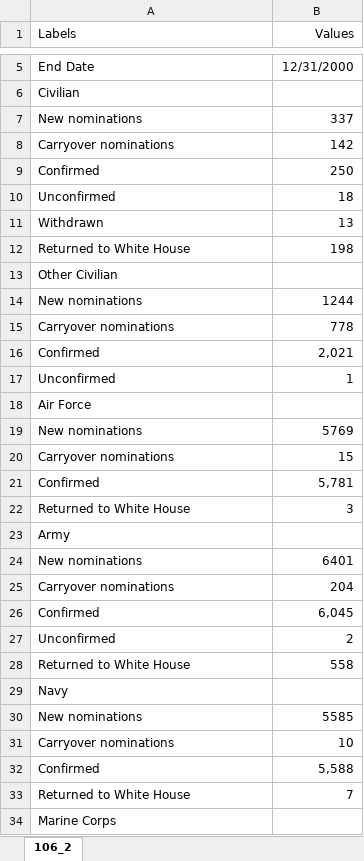
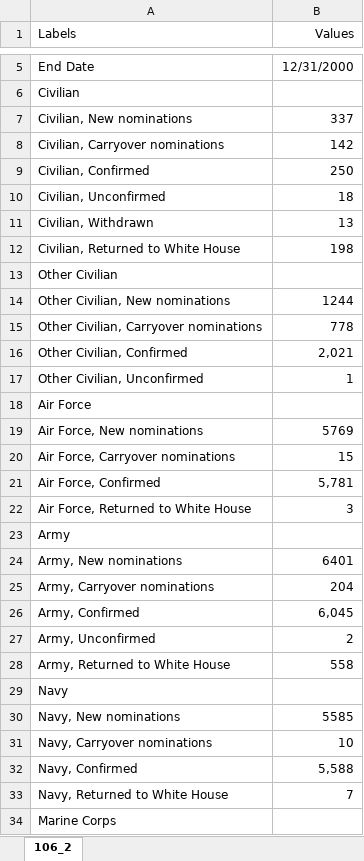
Before and after one commit to tamimcm416/congressional_data_scrape, an Excel workbook: data/resumes_scrubbed/confirmations/106_2.xlsx, sheet 106_2, drawn as a sheet; only a part is shown, gaps mark what is left out; values as stored, in another font and other column widths than the file's, no borders; the diff covers the shown part only; the diff names each change by its address in the sheet, - before the commit and + after, or states it on an @@ line.

```diff
--- a/data/resumes_scrubbed/confirmations/106_2.xlsx (sheet 106_2)
+++ b/data/resumes_scrubbed/confirmations/106_2.xlsx (sheet 106_2)
-A7 (Labels): New nominations
+A7 (Labels): Civilian, New nominations
-A8 (Labels): Carryover nominations
+A8 (Labels): Civilian, Carryover nominations
-A9 (Labels): Confirmed
+A9 (Labels): Civilian, Confirmed
-A10 (Labels): Unconfirmed
+A10 (Labels): Civilian, Unconfirmed
-A11 (Labels): Withdrawn
+A11 (Labels): Civilian, Withdrawn
-A12 (Labels): Returned to White House
+A12 (Labels): Civilian, Returned to White House
-A14 (Labels): New nominations
+A14 (Labels): Other Civilian, New nominations
-A15 (Labels): Carryover nominations
+A15 (Labels): Other Civilian, Carryover nominations
-A16 (Labels): Confirmed
+A16 (Labels): Other Civilian, Confirmed
-A17 (Labels): Unconfirmed
+A17 (Labels): Other Civilian, Unconfirmed
-A19 (Labels): New nominations
+A19 (Labels): Air Force, New nominations
-A20 (Labels): Carryover nominations
+A20 (Labels): Air Force, Carryover nominations
-A21 (Labels): Confirmed
+A21 (Labels): Air Force, Confirmed
-A22 (Labels): Returned to White House
+A22 (Labels): Air Force, Returned to White House
-A24 (Labels): New nominations
+A24 (Labels): Army, New nominations
-A25 (Labels): Carryover nominations
+A25 (Labels): Army, Carryover nominations
-A26 (Labels): Confirmed
+A26 (Labels): Army, Confirmed
-A27 (Labels): Unconfirmed
+A27 (Labels): Army, Unconfirmed
-A28 (Labels): Returned to White House
+A28 (Labels): Army, Returned to White House
-A30 (Labels): New nominations
+A30 (Labels): Navy, New nominations
-A31 (Labels): Carryover nominations
+A31 (Labels): Navy, Carryover nominations
-A32 (Labels): Confirmed
+A32 (Labels): Navy, Confirmed
-A33 (Labels): Returned to White House
+A33 (Labels): Navy, Returned to White House
```
Also changed, not shown: 1 added row, 2 removed rows and 5 edited cells elsewhere in this sheet, data/resumes_scrubbed/confirmations/105_2.xlsx, data/resumes_scrubbed/confirmations/106_1.xlsx, 37 other files.
